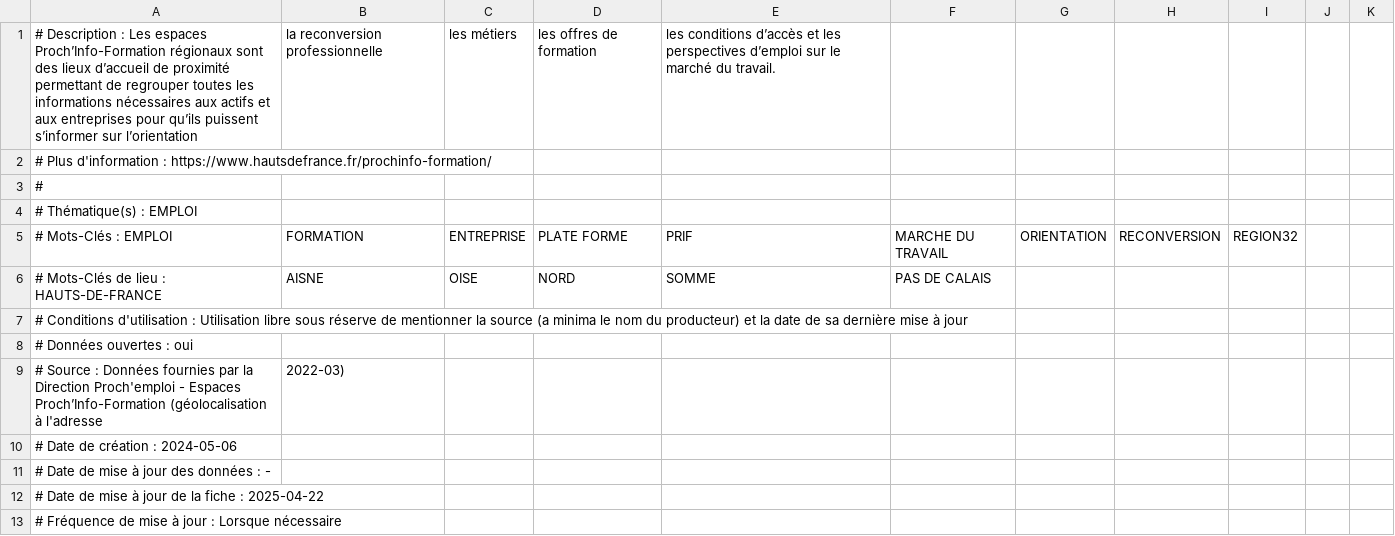
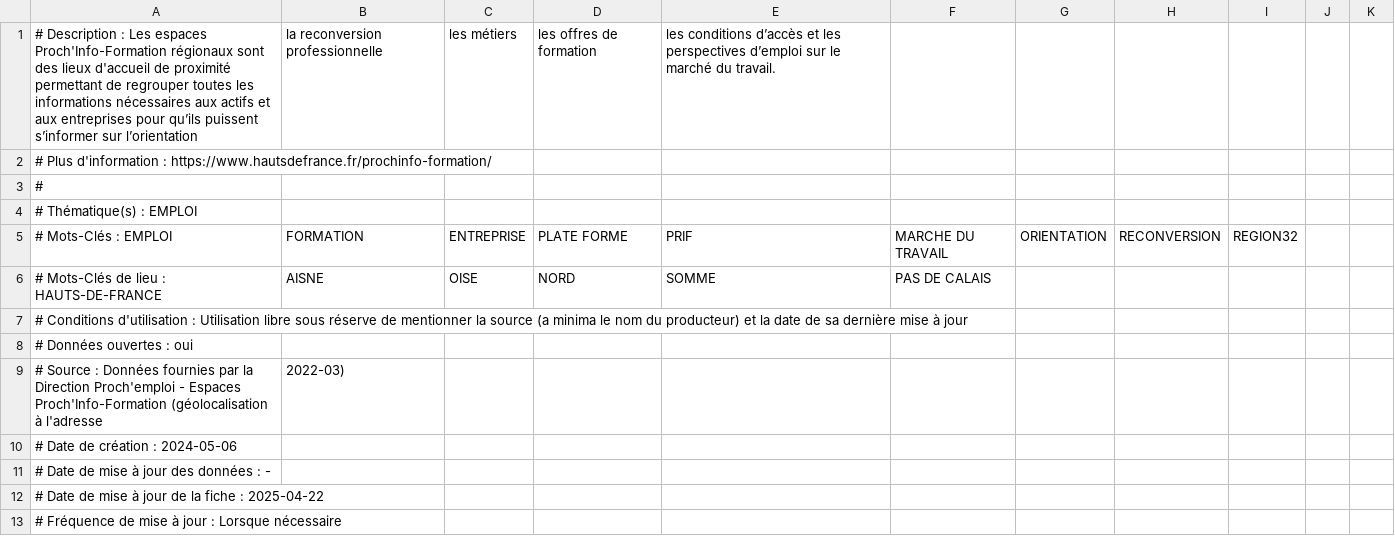
Before and after one commit to shini559/Agent-IA, a CSV file: docs/emploi/prif.csv, drawn as a sheet; only a part is shown.

```diff
--- a/docs/emploi/prif.csv
+++ b/docs/emploi/prif.csv
@@ -1,2 +1,2 @@
-# Description : Les espaces Proch’Info-Formation régionaux sont des lieux d’accueil de proximité permettant de regrouper toutes les informations nécessaires aux actifs et aux entreprises pour qu’ils puissent s’informer sur l’orientation, la reconversion professionnelle, les métiers, les offres de formation, les conditions d’accès et les perspectives d’emploi sur le marché du travail.
+# Description : Les espaces Proch'Info-Formation régionaux sont des lieux d'accueil de proximité permettant de regrouper toutes les informations nécessaires aux actifs et aux entreprises pour qu’ils puissent s’informer sur l’orientation, la reconversion professionnelle, les métiers, les offres de formation, les conditions d’accès et les perspectives d’emploi sur le marché du travail.
 # Plus d'information : https://www.hautsdefrance.fr/prochinfo-formation/
@@ -8,3 +8,3 @@
 # Données ouvertes : oui
-# Source : Données fournies par la Direction Proch'emploi - Espaces Proch’Info-Formation (géolocalisation à l'adresse, 2022-03)
+# Source : Données fournies par la Direction Proch'emploi - Espaces Proch'Info-Formation (géolocalisation à l'adresse, 2022-03)
 # Date de création : 2024-05-06
```
Also changed, not shown: docs/emploi/prochemploi.csv, 7 other files.
